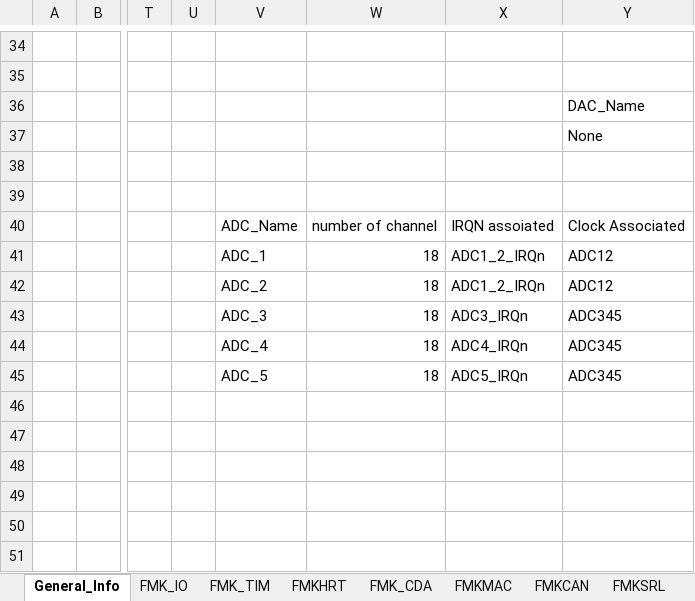
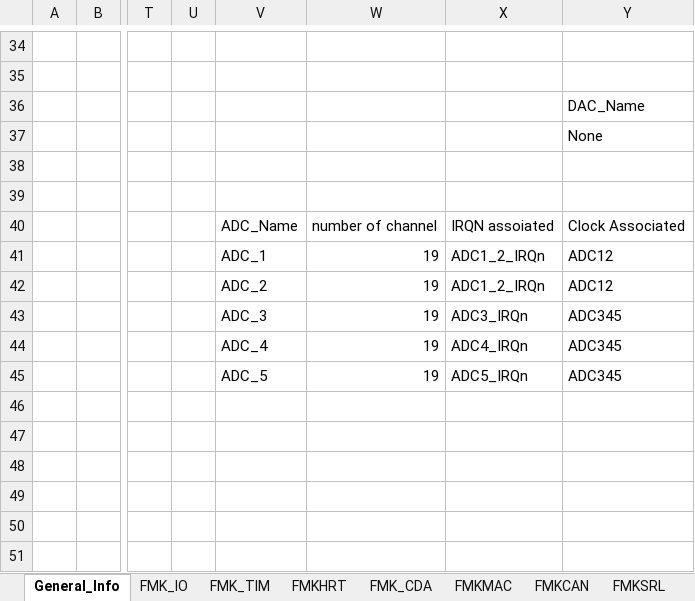
Before and after one commit to mbarbeau0545/Stm32TemplateProject, an Excel workbook: Doc/ConfigPrj/ExcelCfg/STM32G474RE/STM32G474RE_HwCfg.xlsx, sheet General_Info, drawn as a sheet; only a part is shown, gaps mark what is left out; values as stored, in another font and other column widths than the file's, no borders; table styles not drawn; the diff names each change by its address in the sheet, - before the commit and + after, or states it on an @@ line.

```diff
--- a/Doc/ConfigPrj/ExcelCfg/STM32G474RE/STM32G474RE_HwCfg.xlsx (sheet General_Info)
+++ b/Doc/ConfigPrj/ExcelCfg/STM32G474RE/STM32G474RE_HwCfg.xlsx (sheet General_Info)
-W41:W45: 18
+W41:W45: 19
```
Also changed, not shown: sheet FMK_CDA, sheet FMK_IO, 5 other files.
